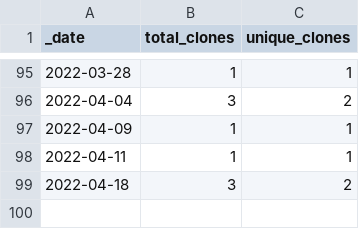
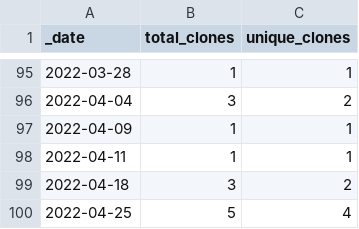
Before and after one commit to dpinney/r3it, a CSV file: traffic/clones.csv, drawn as a sheet; only a part is shown, gaps mark what is left out.

Commit message:
GitHub traffic

```diff
--- a/traffic/clones.csv
+++ b/traffic/clones.csv
@@ -99 +99,2 @@ _date,total_clones,unique_clones
 2022-04-18,3,2
+2022-04-25,5,4
```
Also changed, not shown: traffic/views.csv, 1 other file.
